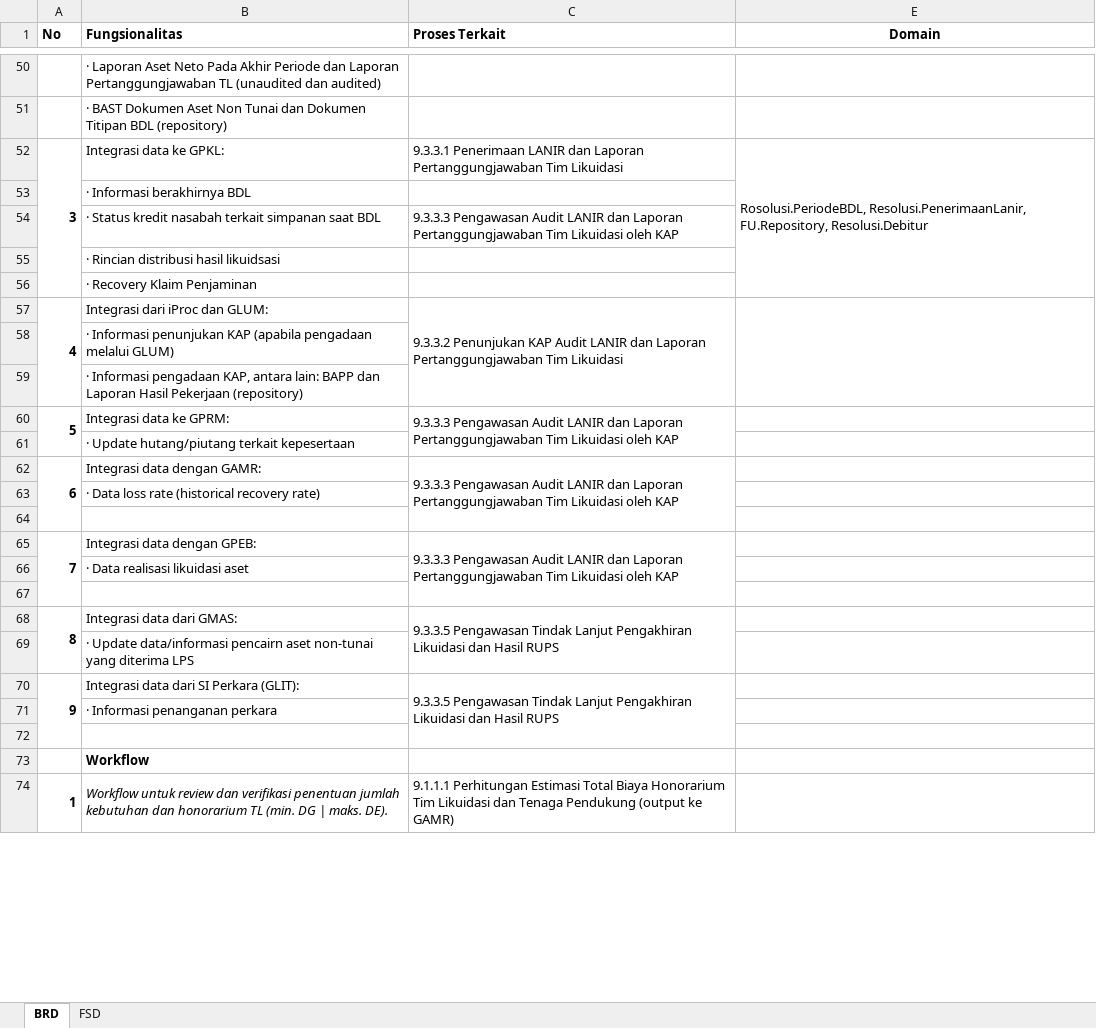
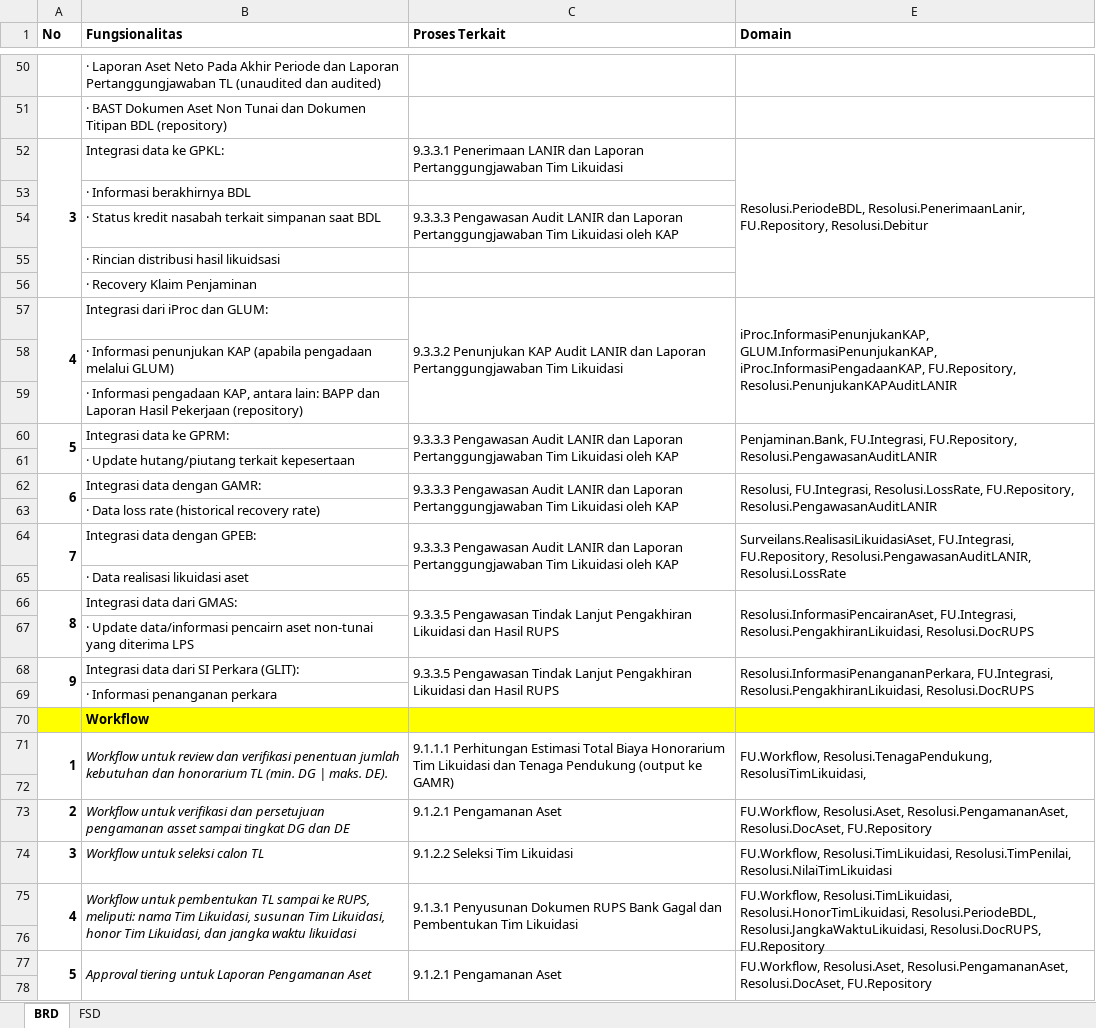
Before and after one commit to reshafahlevi/GLIK-DM, an Excel workbook: BRD FSD Mapping - GLIK.xlsx, sheet BRD, drawn as a sheet; only a part is shown, gaps mark what is left out; values as stored, in another font and other column widths than the file's, no borders; removed rows and columns are numbered as before the commit, all else as after; the diff covers the shown part only; the diff names each change by its address in the sheet, - before the commit and + after, or states it on an @@ line.

```diff
--- a/BRD FSD Mapping - GLIK.xlsx (sheet BRD)
+++ b/BRD FSD Mapping - GLIK.xlsx (sheet BRD)
-E1 alignment: center
+E1 alignment: left
-E52 (Domain): Rosolusi.PeriodeBDL, Resolusi.PenerimaanLanir, FU.Repository,…
+E52 (Domain): Resolusi.PeriodeBDL, Resolusi.PenerimaanLanir, FU.Repository,…
-E57 (Domain): (empty)
+E57 (Domain): iProc.InformasiPenunjukanKAP, GLUM.InformasiPenunjukanKAP, iProc.InformasiPengadaanKAP, FU.Repository, Resolusi.PenunjukanKAPAuditLANIR
-E60 (Domain): (empty)
+E60 (Domain): Penjaminan.Bank, FU.Integrasi, FU.Repository, Resolusi.PengawasanAuditLANIR
+E60:E61 merged
-A62:A64 merged
+A62:A63 merged
-C62:C64 merged
+C62:C63 merged
-E62 (Domain): (empty)
+E62 (Domain): Resolusi, FU.Integrasi, Resolusi.LossRate, FU.Repository, Resolusi.PengawasanAuditLANIR
+E62:E63 merged
+row 64: 7 | Integrasi data dengan GPEB: | 9.3.3.3 Pengawasan Audit LANIR dan Laporan Pertanggungjawaban Tim Likuidasi oleh KAP | Surveilans.RealisasiLikuidasiAset, FU.Integrasi, FU.Repository, Resolusi.PengawasanAuditLANIR, Resolusi.LossRate
@@ row 66 moved to row 65: · Data realisasi likuidasi aset @@
+row 66: 8 | Integrasi data dari GMAS: | 9.3.3.5 Pengawasan Tindak Lanjut Pengakhiran Likuidasi dan Hasil RUPS | Resolusi.InformasiPencairanAset, FU.Integrasi, Resolusi.PengakhiranLikuidasi, Resolusi.DocRUPS
@@ row 69 moved to row 67: · Update data/informasi pencairn aset no… @@
+row 68: 9 | Integrasi data dari SI Perkara (GLIT): | 9.3.3.5 Pengawasan Tindak Lanjut Pengakhiran Likuidasi dan Hasil RUPS | Resolusi.InformasiPenangananPerkara, FU.Integrasi, Resolusi.PengakhiranLikuidasi, Resolusi.DocRUPS
@@ row 71 moved to row 69: · Informasi penanganan perkara @@
@@ row 73 moved to row 70: Workflow @@
+row 71: 1 | Workflow untuk review dan verifikasi penentuan jumlah kebutuhan dan honorarium TL (min. DG | maks. DE). | 9.1.1.1 Perhitungan Estimasi Total Biaya Honorarium Tim Likuidasi dan Tenaga Pendukung (output ke GAMR) | FU.Workflow, Resolusi.TenagaPendukung, ResolusiTimLikuidasi,
-row 65: 7 | Integrasi data dengan GPEB: | 9.3.3.3 Pengawasan Audit LANIR dan Laporan Pertanggungjawaban Tim Likuidasi oleh KAP
+row 73: 2 | Workflow untuk verifikasi dan persetujuan pengamanan asset sampai tingkat DG dan DE | 9.1.2.1 Pengamanan Aset | FU.Workflow, Resolusi.Aset, Resolusi.PengamananAset, Resolusi.DocAset, FU.Repository
+row 74: 3 | Workflow untuk seleksi calon TL | 9.1.2.2 Seleksi Tim Likuidasi | FU.Workflow, Resolusi.TimLikuidasi, Resolusi.TimPenilai, Resolusi.NilaiTimLikuidasi
+row 75: 4 | Workflow untuk pembentukan TL sampai ke RUPS, meliputi: nama Tim Likuidasi, susunan Tim Likuidasi, honor Tim Likuidasi, dan jangka waktu likuidasi | 9.1.3.1 Penyusunan Dokumen RUPS Bank Gagal dan Pembentukan Tim Likuidasi | FU.Workflow, Resolusi.TimLikuidasi, Resolusi.HonorTimLikuidasi, Resolusi.PeriodeBDL, Resolusi.JangkaWaktuLikuidasi, Resolusi.DocRUPS, FU.Repository
-row 68: 8 | Integrasi data dari GMAS: | 9.3.3.5 Pengawasan Tindak Lanjut Pengakhiran Likuidasi dan Hasil RUPS
-row 70: 9 | Integrasi data dari SI Perkara (GLIT): | 9.3.3.5 Pengawasan Tindak Lanjut Pengakhiran Likuidasi dan Hasil RUPS
+row 77: 5 | Approval tiering untuk Laporan Pengamanan Aset | 9.1.2.1 Pengamanan Aset | FU.Workflow, Resolusi.Aset, Resolusi.PengamananAset, Resolusi.DocAset, FU.Repository
-row 74: 1 | Workflow untuk review dan verifikasi penentuan jumlah kebutuhan dan honorarium TL (min. DG | maks. DE). | 9.1.1.1 Perhitungan Estimasi Total Biaya Honorarium Tim Likuidasi dan Tenaga Pendukung (output ke GAMR)
```
Also changed, not shown: 6 added rows, 29 removed rows, 3 moved rows, 45 edited cells, cell formats and merged cells elsewhere in this sheet, hidden cells, 2 other files.
